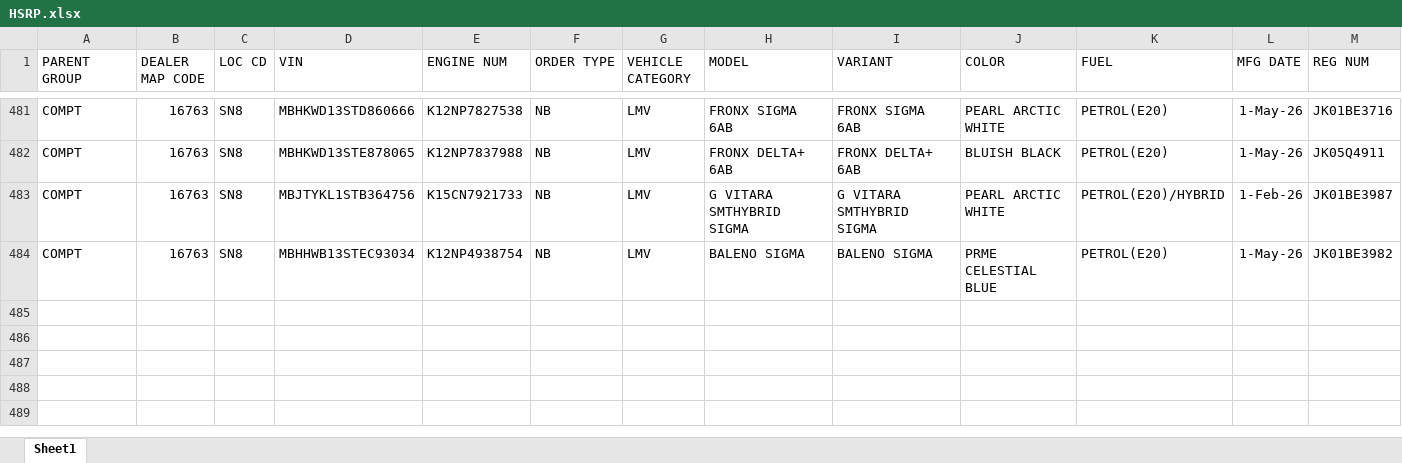
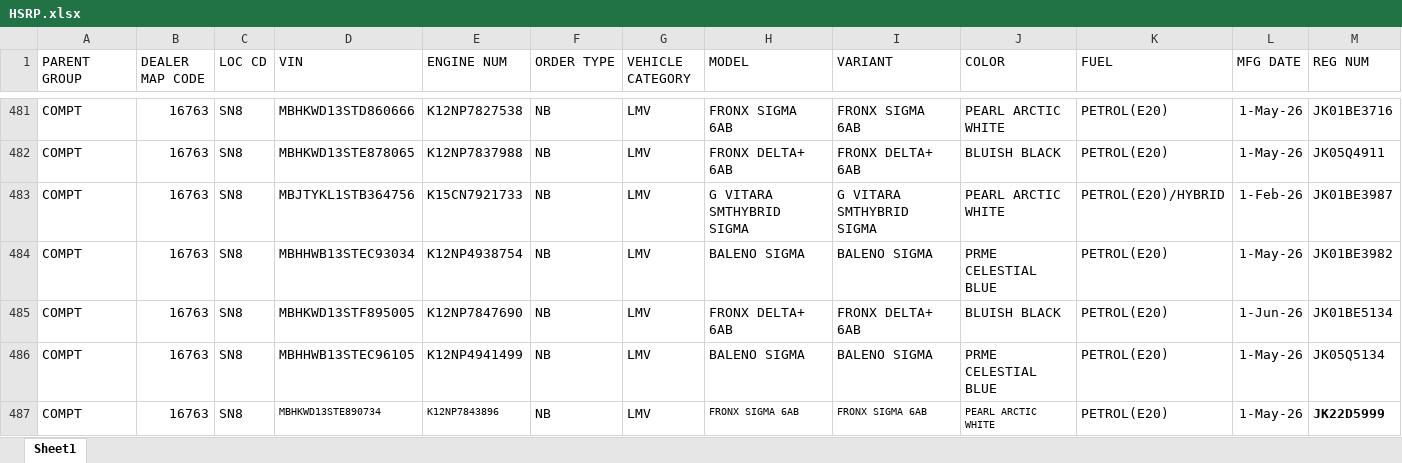
Before and after one commit to adilahmadsofi-ck/Documents, an Excel workbook: HSRP.xlsx, sheet Sheet1, drawn as a sheet; only a part is shown, gaps mark what is left out; values as stored, in another font and other column widths than the file's, no borders; conditional formats and table styles not drawn; rows hold the shown columns only; the diff names each change by its address in the sheet, - before the commit and + after, or states it on an @@ line.

```diff
--- a/HSRP.xlsx (sheet Sheet1)
+++ b/HSRP.xlsx (sheet Sheet1)
+row 485: COMPT | 16763 | SN8 | MBHKWD13STF895005 | K12NP7847690 | NB | LMV | FRONX DELTA+ 6AB | FRONX DELTA+ 6AB | BLUISH BLACK | PETROL(E20) | 1-Jun-26 | JK01BE5134
+row 486: COMPT | 16763 | SN8 | MBHHWB13STEC96105 | K12NP4941499 | NB | LMV | BALENO SIGMA | BALENO SIGMA | PRME CELESTIAL BLUE | PETROL(E20) | 1-May-26 | JK05Q5134
+row 487: COMPT | 16763 | SN8 | MBHKWD13STE890734 | K12NP7843896 | NB | LMV | FRONX SIGMA 6AB | FRONX SIGMA 6AB | PEARL ARCTIC WHITE | PETROL(E20) | 1-May-26 | JK22D5999
```
Also changed, not shown: RC_FASTags_TransitStatus.xlsx, RegistrationsFile.xlsx, 1 other file.
